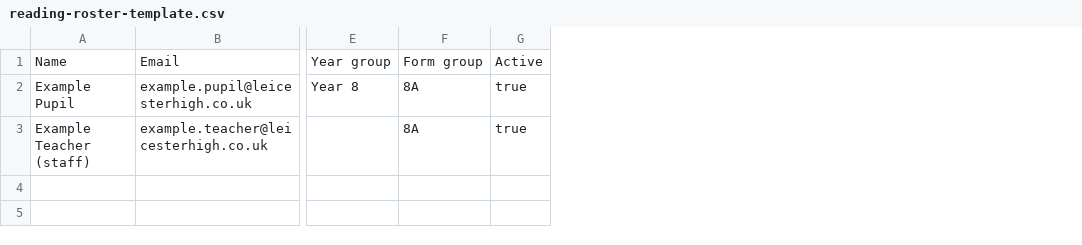
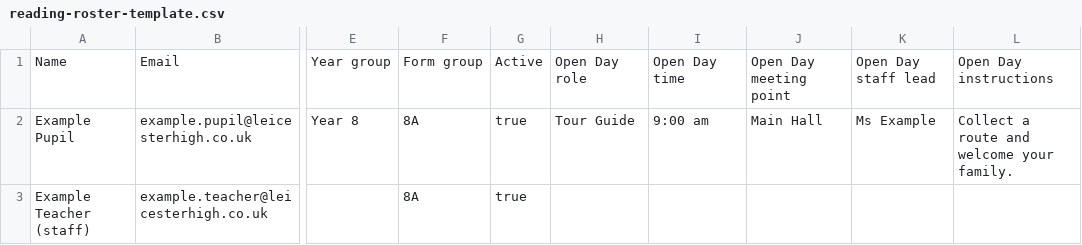
Before and after one commit to JMP1UP/lhs-snehalaya-challenge, a CSV file: docs/reading-roster-template.csv, drawn as a sheet; only a part is shown, gaps mark what is left out; the diff names each change by its address in the sheet, - before the commit and + after, or states it on an @@ line.

Commit message:
Add private Open Day mission reveals

```diff
--- a/docs/reading-roster-template.csv
+++ b/docs/reading-roster-template.csv
+column H, rows 1-2: Open Day role | Tour Guide
+column I, rows 1-2: Open Day time | 9:00 am
+column J, rows 1-2: Open Day meeting point | Main Hall
+column K, rows 1-2: Open Day staff lead | Ms Example
+column L, rows 1-2: Open Day instructions | Collect a route and welcome your family.
```
Also changed, not shown: 13 other files.
